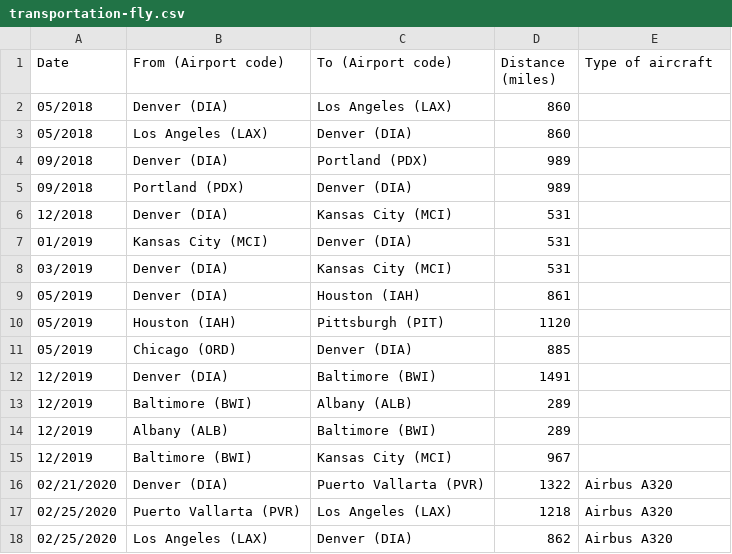
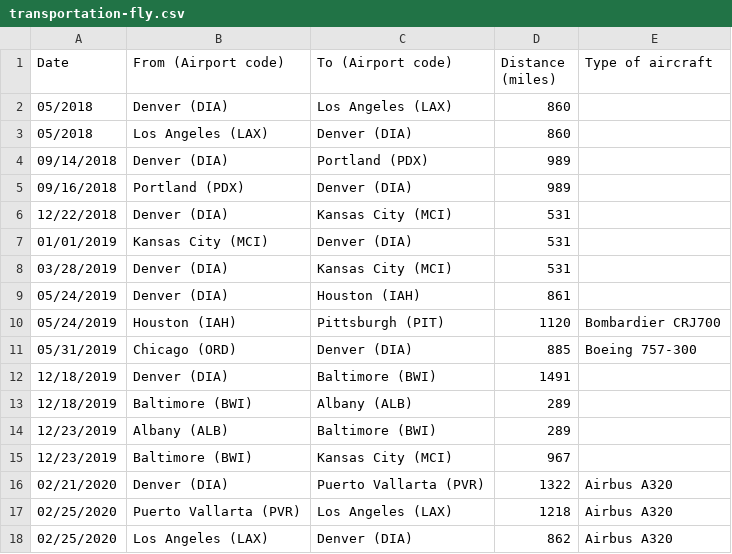
Before and after one commit to markoleszczak/markoleszczak.com, a CSV file: data/transportation-fly.csv, drawn as a sheet.

Commit message:
Update transportation-fly.csv

```diff
--- a/data/transportation-fly.csv
+++ b/data/transportation-fly.csv
@@ -3,14 +3,14 @@ Date,From (Airport code),To (Airport code),Distance (miles),Type of aircraft
 05/2018,Los Angeles (LAX),Denver (DIA),860,
-09/2018,Denver (DIA),Portland (PDX),989,
-09/2018,Portland (PDX),Denver (DIA),989,
-12/2018,Denver (DIA),Kansas City (MCI),531,
-01/2019,Kansas City (MCI),Denver (DIA),531,
-03/2019,Denver (DIA),Kansas City (MCI),531,
-05/2019,Denver (DIA),Houston (IAH),861,
-05/2019,Houston (IAH),Pittsburgh (PIT),1120,
-05/2019,Chicago (ORD),Denver (DIA),885,
-12/2019,Denver (DIA),Baltimore (BWI),1491,
-12/2019,Baltimore (BWI),Albany (ALB),289,
-12/2019,Albany (ALB),Baltimore (BWI),289,
-12/2019,Baltimore (BWI),Kansas City (MCI),967,
+09/14/2018,Denver (DIA),Portland (PDX),989,
+09/16/2018,Portland (PDX),Denver (DIA),989,
+12/22/2018,Denver (DIA),Kansas City (MCI),531,
+01/01/2019,Kansas City (MCI),Denver (DIA),531,
+03/28/2019,Denver (DIA),Kansas City (MCI),531,
+05/24/2019,Denver (DIA),Houston (IAH),861,
+05/24/2019,Houston (IAH),Pittsburgh (PIT),1120,Bombardier CRJ700
+05/31/2019,Chicago (ORD),Denver (DIA),885,Boeing 757-300
+12/18/2019,Denver (DIA),Baltimore (BWI),1491,
+12/18/2019,Baltimore (BWI),Albany (ALB),289,
+12/23/2019,Albany (ALB),Baltimore (BWI),289,
+12/23/2019,Baltimore (BWI),Kansas City (MCI),967,
 02/21/2020,Denver (DIA),Puerto Vallarta (PVR),1322,Airbus A320
```
